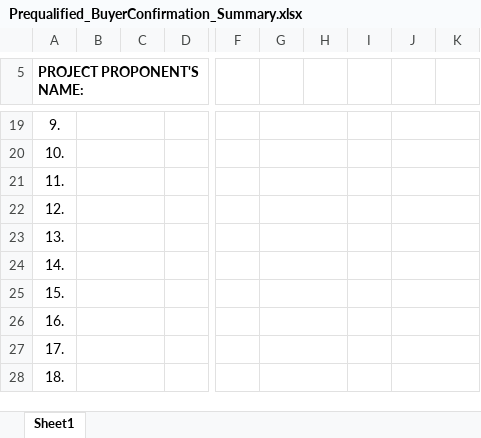
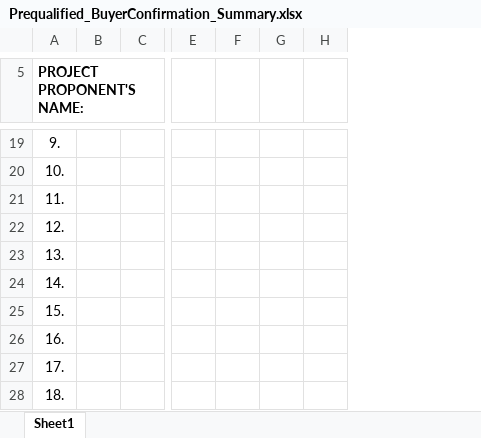
Before and after one commit to MNLeistungDevTeam/JuanTahananV1, an Excel workbook: src/Web/wwwroot/Files/ExcelTemplate/Prequalified_BuyerConfirmation_Summary.xlsx, sheet Sheet1, drawn as a sheet; only a part is shown, gaps mark what is left out; values as stored, in another font and other column widths than the file's, no borders; removed rows and columns are numbered as before the commit, all else as after; the diff covers the shown part only; the diff names each change by its address in the sheet, - before the commit and + after, or states it on an @@ line.

```diff
--- a/src/Web/wwwroot/Files/ExcelTemplate/Prequalified_BuyerConfirmation_Summary.xlsx (sheet Sheet1)
+++ b/src/Web/wwwroot/Files/ExcelTemplate/Prequalified_BuyerConfirmation_Summary.xlsx (sheet Sheet1)
-column C, empty
-column H, empty
-column K, empty
-B19:C19 merged
-G19:H19 merged
-J19:K19 merged
-B20:C20 merged
-G20:H20 merged
-J20:K20 merged
-B21:C21 merged
-G21:H21 merged
-J21:K21 merged
-B22:C22 merged
-G22:H22 merged
-J22:K22 merged
-B23:C23 merged
-G23:H23 merged
-J23:K23 merged
-B24:C24 merged
-G24:H24 merged
-J24:K24 merged
-B25:C25 merged
-G25:H25 merged
-J25:K25 merged
-B26:C26 merged
-G26:H26 merged
-J26:K26 merged
-B27:C27 merged
-G27:H27 merged
-J27:K27 merged
-B28:C28 merged
-G28:H28 merged
-J28:K28 merged
```
Also changed, not shown: 1 added row, 3 removed rows and merged cells elsewhere in this sheet, 10 other files.
